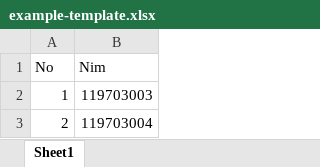
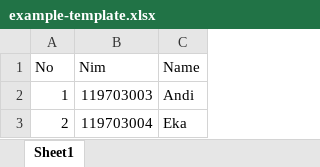
Before and after one commit to AndiEkaNugraha/lab-connect-fisika-uin-bandung, an Excel workbook: public/assets/file/labReservation/example/example-template.xlsx, sheet Sheet1, drawn as a sheet; values as stored, in another font and other column widths than the file's, no borders; the diff names each change by its address in the sheet, - before the commit and + after, or states it on an @@ line.

Commit message:
Add equipment and lab reservation features with CRUD operations, update routing, and enhance UI with new data handling and navigation improvements

```diff
--- a/public/assets/file/labReservation/example/example-template.xlsx (sheet Sheet1)
+++ b/public/assets/file/labReservation/example/example-template.xlsx (sheet Sheet1)
+column C (Name), rows 2-3: Andi | Eka
```
Also changed, not shown: 21 other files.
